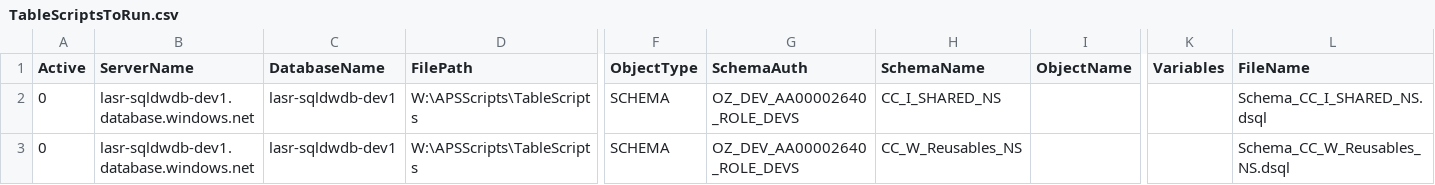
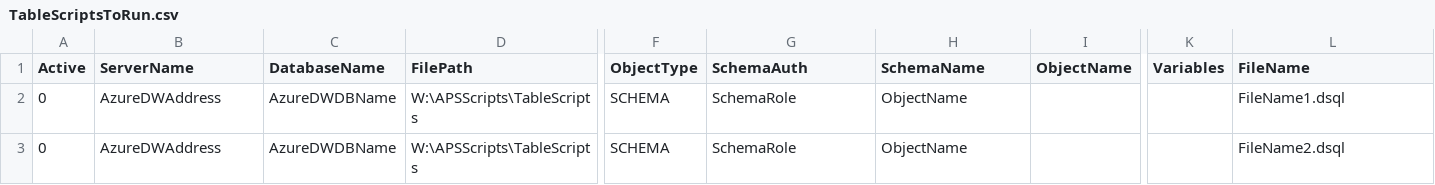
Before and after one commit to microsoft/DataMigrationTeam, a CSV file: APS to SQL DW Migration - Schema and Data Migration with PolyBase/6_DeployScriptsToSqldw/TableScriptsToRun.csv, drawn as a sheet; only a part is shown, gaps mark what is left out; the diff names each change by its address in the sheet, - before the commit and + after, or states it on an @@ line.

```diff
--- a/APS to SQL DW Migration - Schema and Data Migration with PolyBase/6_DeployScriptsToSqldw/TableScriptsToRun.csv
+++ b/APS to SQL DW Migration - Schema and Data Migration with PolyBase/6_DeployScriptsToSqldw/TableScriptsToRun.csv
-B2:B3 (ServerName): lasr-sqldwdb-dev1.database.windows.net
+B2:B3 (ServerName): AzureDWAddress
-C2:C3 (DatabaseName): lasr-sqldwdb-dev1
+C2:C3 (DatabaseName): AzureDWDBName
-G2:G3 (SchemaAuth): OZ_DEV_AA00002640_ROLE_DEVS
+G2:G3 (SchemaAuth): SchemaRole
-H2 (SchemaName): CC_I_SHARED_NS
+H2 (SchemaName): ObjectName
-L2 (FileName): Schema_CC_I_SHARED_NS.dsql
+L2 (FileName): FileName1.dsql
-H3 (SchemaName): CC_W_Reusables_NS
+H3 (SchemaName): ObjectName
-L3 (FileName): Schema_CC_W_Reusables_NS.dsql
+L3 (FileName): FileName2.dsql
```
Also changed, not shown: APS to SQL DW Migration - Schema and Data Migration with PolyBase/6_DeployScriptsToSqldw/ApsCreateExtTablesAndExportData.csv, APS to SQL DW Migration - Schema and Data Migration with PolyBase/6_DeployScriptsToSqldw/ConfigFileDriver.csv, 12 other files.
